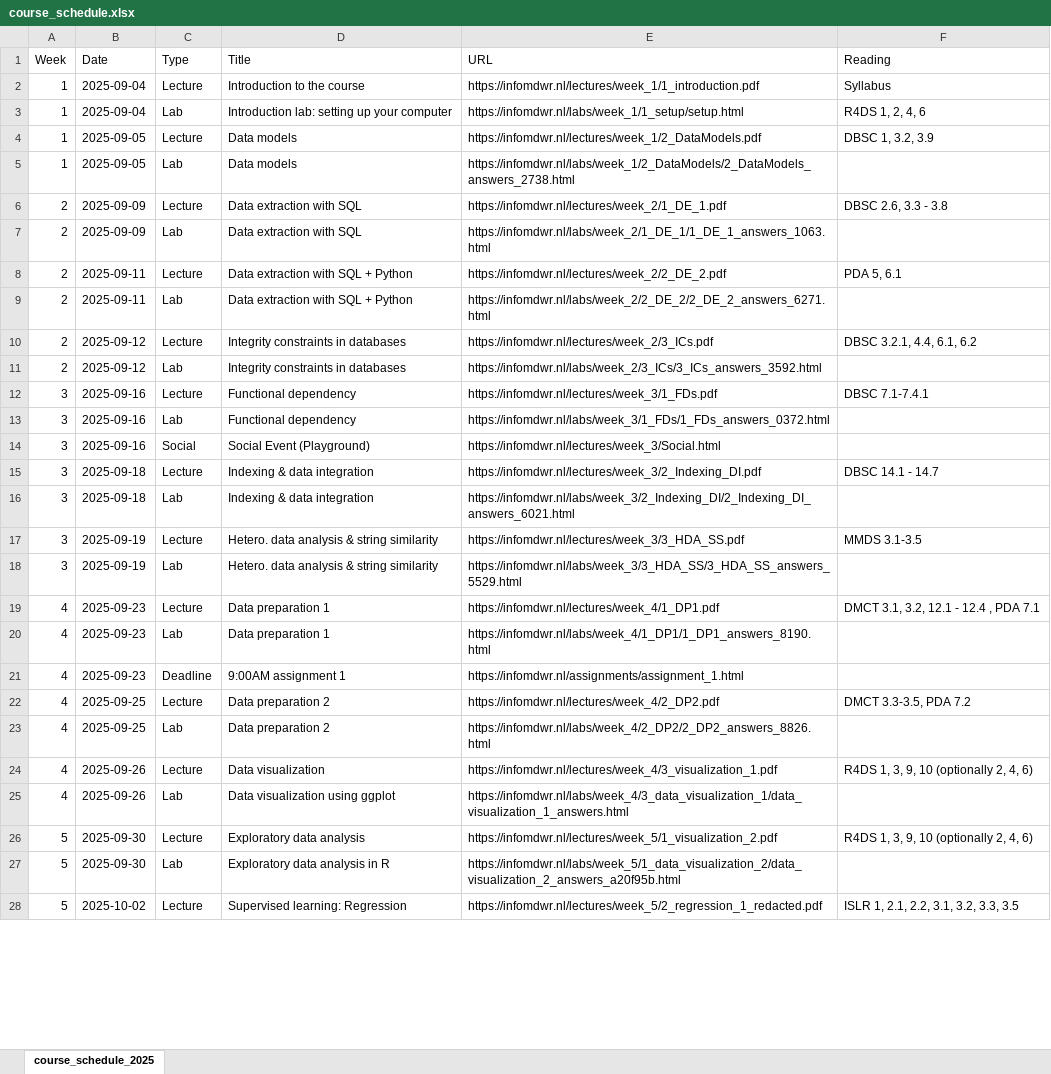
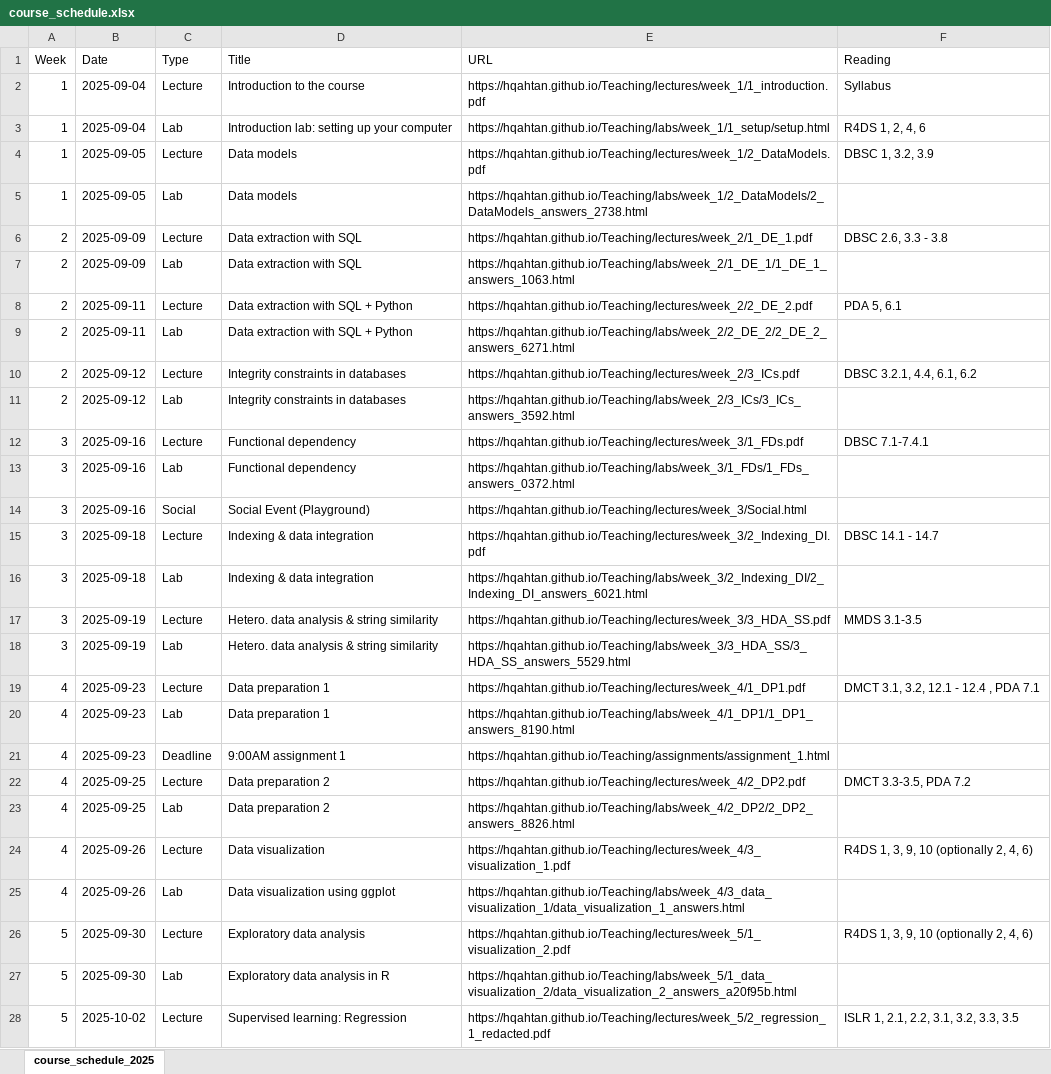
Before and after one commit to hqahtan/hqahtan.github.io, an Excel workbook: Teaching/course_schedule.xlsx, sheet course_schedule_2025, drawn as a sheet; only a part is shown; values as stored, in another font and other column widths than the file's, no cell formats; the diff covers the shown part only; the diff names each change by its address in the sheet, - before the commit and + after, or states it on an @@ line.

Commit message:
Adding the material of infomdwr

```diff
--- a/Teaching/course_schedule.xlsx (sheet course_schedule_2025)
+++ b/Teaching/course_schedule.xlsx (sheet course_schedule_2025)
-E2 (URL): https://infomdwr.nl/lectures/week_1/1_introduction.pdf
+E2 (URL): https://hqahtan.github.io/Teaching/lectures/week_1/1_introduction.pdf
-E3 (URL): https://infomdwr.nl/labs/week_1/1_setup/setup.html
+E3 (URL): https://hqahtan.github.io/Teaching/labs/week_1/1_setup/setup.html
-E4 (URL): https://infomdwr.nl/lectures/week_1/2_DataModels.pdf
+E4 (URL): https://hqahtan.github.io/Teaching/lectures/week_1/2_DataModels.pdf
-E5 (URL): https://infomdwr.nl/labs/week_1/2_DataModels/2_DataModels_answers_2738.html
+E5 (URL): https://hqahtan.github.io/Teaching/labs/week_1/2_DataModels/2_DataModels_answers_2738.html
-E6 (URL): https://infomdwr.nl/lectures/week_2/1_DE_1.pdf
+E6 (URL): https://hqahtan.github.io/Teaching/lectures/week_2/1_DE_1.pdf
-E7 (URL): https://infomdwr.nl/labs/week_2/1_DE_1/1_DE_1_answers_1063.html
+E7 (URL): https://hqahtan.github.io/Teaching/labs/week_2/1_DE_1/1_DE_1_answers_1063.html
-E8 (URL): https://infomdwr.nl/lectures/week_2/2_DE_2.pdf
+E8 (URL): https://hqahtan.github.io/Teaching/lectures/week_2/2_DE_2.pdf
-E9 (URL): https://infomdwr.nl/labs/week_2/2_DE_2/2_DE_2_answers_6271.html
+E9 (URL): https://hqahtan.github.io/Teaching/labs/week_2/2_DE_2/2_DE_2_answers_6271.html
-E10 (URL): https://infomdwr.nl/lectures/week_2/3_ICs.pdf
+E10 (URL): https://hqahtan.github.io/Teaching/lectures/week_2/3_ICs.pdf
-E11 (URL): https://infomdwr.nl/labs/week_2/3_ICs/3_ICs_answers_3592.html
+E11 (URL): https://hqahtan.github.io/Teaching/labs/week_2/3_ICs/3_ICs_answers_3592.html
-E12 (URL): https://infomdwr.nl/lectures/week_3/1_FDs.pdf
+E12 (URL): https://hqahtan.github.io/Teaching/lectures/week_3/1_FDs.pdf
-E13 (URL): https://infomdwr.nl/labs/week_3/1_FDs/1_FDs_answers_0372.html
+E13 (URL): https://hqahtan.github.io/Teaching/labs/week_3/1_FDs/1_FDs_answers_0372.html
-E14 (URL): https://infomdwr.nl/lectures/week_3/Social.html
+E14 (URL): https://hqahtan.github.io/Teaching/lectures/week_3/Social.html
-E15 (URL): https://infomdwr.nl/lectures/week_3/2_Indexing_DI.pdf
+E15 (URL): https://hqahtan.github.io/Teaching/lectures/week_3/2_Indexing_DI.pdf
-E16 (URL): https://infomdwr.nl/labs/week_3/2_Indexing_DI/2_Indexing_DI_answers_6021.html
+E16 (URL): https://hqahtan.github.io/Teaching/labs/week_3/2_Indexing_DI/2_Indexing_DI_answers_6021.html
-E17 (URL): https://infomdwr.nl/lectures/week_3/3_HDA_SS.pdf
+E17 (URL): https://hqahtan.github.io/Teaching/lectures/week_3/3_HDA_SS.pdf
-E18 (URL): https://infomdwr.nl/labs/week_3/3_HDA_SS/3_HDA_SS_answers_5529.html
+E18 (URL): https://hqahtan.github.io/Teaching/labs/week_3/3_HDA_SS/3_HDA_SS_answers_5529.html
-E19 (URL): https://infomdwr.nl/lectures/week_4/1_DP1.pdf
+E19 (URL): https://hqahtan.github.io/Teaching/lectures/week_4/1_DP1.pdf
-E20 (URL): https://infomdwr.nl/labs/week_4/1_DP1/1_DP1_answers_8190.html
+E20 (URL): https://hqahtan.github.io/Teaching/labs/week_4/1_DP1/1_DP1_answers_8190.html
-E21 (URL): https://infomdwr.nl/assignments/assignment_1.html
+E21 (URL): https://hqahtan.github.io/Teaching/assignments/assignment_1.html
-E22 (URL): https://infomdwr.nl/lectures/week_4/2_DP2.pdf
+E22 (URL): https://hqahtan.github.io/Teaching/lectures/week_4/2_DP2.pdf
-E23 (URL): https://infomdwr.nl/labs/week_4/2_DP2/2_DP2_answers_8826.html
+E23 (URL): https://hqahtan.github.io/Teaching/labs/week_4/2_DP2/2_DP2_answers_8826.html
-E24 (URL): https://infomdwr.nl/lectures/week_4/3_visualization_1.pdf
+E24 (URL): https://hqahtan.github.io/Teaching/lectures/week_4/3_visualization_1.pdf
-E25 (URL): https://infomdwr.nl/labs/week_4/3_data_visualization_1/data_visualization_1_answers.html
+E25 (URL): https://hqahtan.github.io/Teaching/labs/week_4/3_data_visualization_1/data_visualization_1_answers.html
-E26 (URL): https://infomdwr.nl/lectures/week_5/1_visualization_2.pdf
+E26 (URL): https://hqahtan.github.io/Teaching/lectures/week_5/1_visualization_2.pdf
-E27 (URL): https://infomdwr.nl/labs/week_5/1_data_visualization_2/data_visualization_2_answers_a20f95b.html
+E27 (URL): https://hqahtan.github.io/Teaching/labs/week_5/1_data_visualization_2/data_visualization_2_answers_a20f95b.html
-E28 (URL): https://infomdwr.nl/lectures/week_5/2_regression_1_redacted.pdf
+E28 (URL): https://hqahtan.github.io/Teaching/lectures/week_5/2_regression_1_redacted.pdf
```
Also changed, not shown: 30 edited cells elsewhere in this sheet, cell formats, 4 other files.
